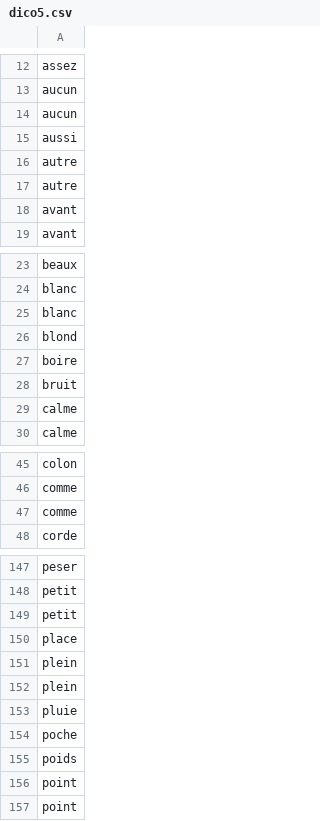
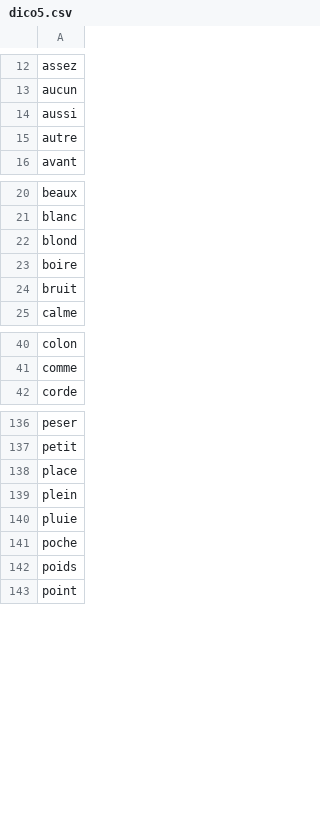
Before and after one commit to CitelisIT/Claudle, a CSV file: Databases/francais/dico5.csv, drawn as a sheet; only a part is shown, gaps mark what is left out; the diff covers the shown part only.

```diff
--- a/Databases/francais/dico5.csv
+++ b/Databases/francais/dico5.csv
@@ -13,7 +13,4 @@ assez
 aucun
-aucun
 aussi
 autre
-autre
-avant
 avant
@@ -24,3 +21,2 @@ beaux
 blanc
-blanc
 blond
@@ -28,3 +24,2 @@ boire
 bruit
-calme
 calme
@@ -46,3 +41,2 @@ colon
 comme
-comme
 corde
@@ -148,5 +137,3 @@ peser
 petit
-petit
 place
-plein
 plein
@@ -155,3 +142,2 @@ poche
 poids
-point
 point
```
Also changed, not shown: 9 removed rows elsewhere in this file, Databases/francais/dico4.csv, Databases/francais/dico6.csv, 4 other files.
